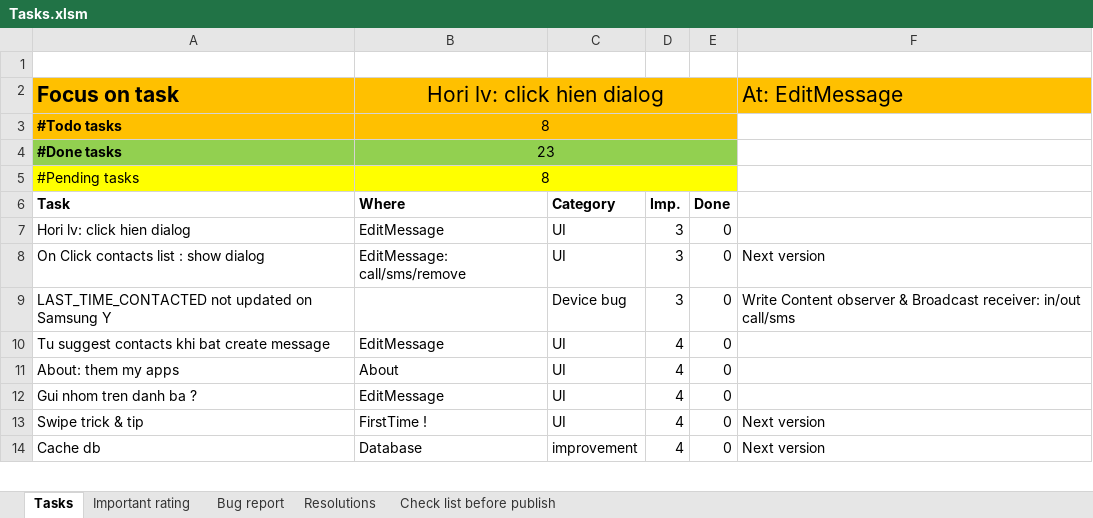
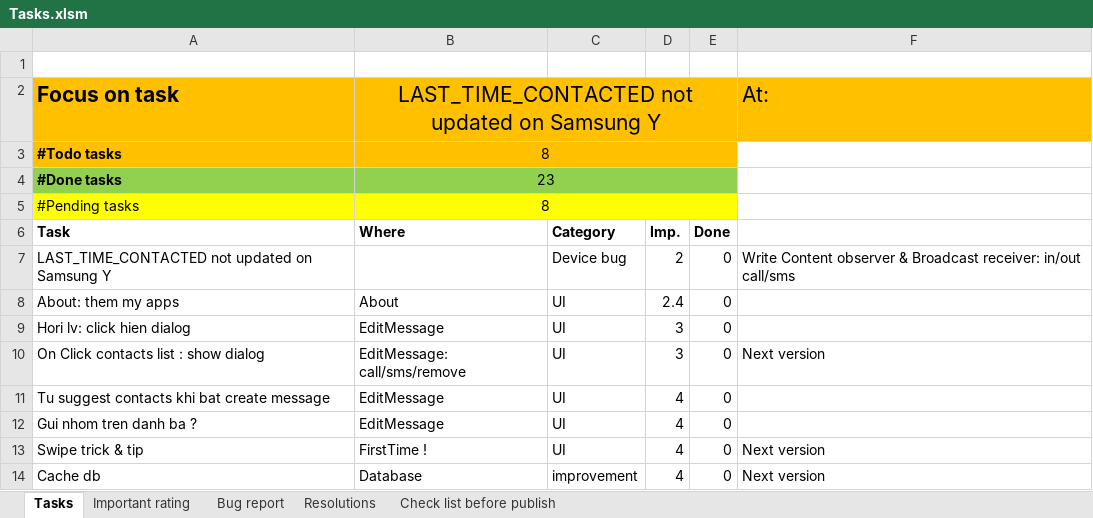
Before and after one commit to mvreri/sms-trial, an Excel workbook: Send it later/Tasks.xlsm, sheet Tasks, drawn as a sheet; only a part is shown; values as stored, in another font and other column widths than the file's, no borders; conditional formats not drawn; removed rows and columns are numbered as before the commit, all else as after; the diff names each change by its address in the sheet, - before the commit and + after, or states it on an @@ line.

```diff
--- a/Send it later/Tasks.xlsm (sheet Tasks)
+++ b/Send it later/Tasks.xlsm (sheet Tasks)
-B2: Hori lv: click hien dialog
+B2: LAST_TIME_CONTACTED not updated on Samsung Y
-F2: At: EditMessage
+F2: At:
+row 7: LAST_TIME_CONTACTED not updated on Samsung Y |  | Device bug | 2 | 0 | Write Content observer & Broadcast receiver: in/out call/sms
+row 8: About: them my apps | About | UI | 2.4 | 0
-row 9: LAST_TIME_CONTACTED not updated on Samsung Y |  | Device bug | 3 | 0 | Write Content observer & Broadcast receiver: in/out call/sms
-row 11: About: them my apps | About | UI | 4 | 0
```
Also changed, not shown: 7 other files.
